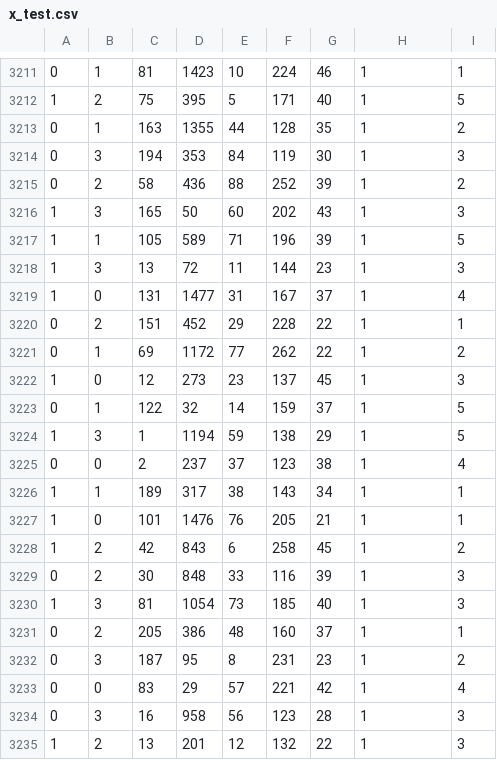
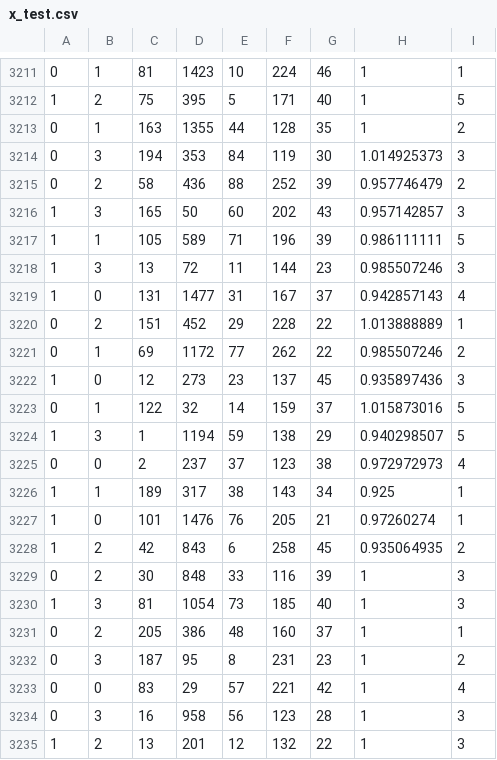
Before and after one commit to Trololo37/predicciones_peleas, a CSV file: data/x_test.csv, drawn as a sheet; only a part is shown, gaps mark what is left out; the diff covers the shown part only.

```diff
--- a/data/x_test.csv
+++ b/data/x_test.csv
@@ -3213,17 +3213,17 @@
 0,1,163,1355,44,128,35,1,2
-0,3,194,353,84,119,30,1,3
-0,2,58,436,88,252,39,1,2
-1,3,165,50,60,202,43,1,3
-1,1,105,589,71,196,39,1,5
-1,3,13,72,11,144,23,1,3
-1,0,131,1477,31,167,37,1,4
-0,2,151,452,29,228,22,1,1
-0,1,69,1172,77,262,22,1,2
-1,0,12,273,23,137,45,1,3
-0,1,122,32,14,159,37,1,5
-1,3,1,1194,59,138,29,1,5
-0,0,2,237,37,123,38,1,4
-1,1,189,317,38,143,34,1,1
-1,0,101,1476,76,205,21,1,1
-1,2,42,843,6,258,45,1,2
+0,3,194,353,84,119,30,1.014925373,3
+0,2,58,436,88,252,39,0.957746479,2
+1,3,165,50,60,202,43,0.957142857,3
+1,1,105,589,71,196,39,0.986111111,5
+1,3,13,72,11,144,23,0.985507246,3
+1,0,131,1477,31,167,37,0.942857143,4
+0,2,151,452,29,228,22,1.013888889,1
+0,1,69,1172,77,262,22,0.985507246,2
+1,0,12,273,23,137,45,0.935897436,3
+0,1,122,32,14,159,37,1.015873016,5
+1,3,1,1194,59,138,29,0.940298507,5
+0,0,2,237,37,123,38,0.972972973,4
+1,1,189,317,38,143,34,0.925,1
+1,0,101,1476,76,205,21,0.97260274,1
+1,2,42,843,6,258,45,0.935064935,2
 0,2,30,848,33,116,39,1,3
```
Also changed, not shown: 16 edited cells elsewhere in this file.
